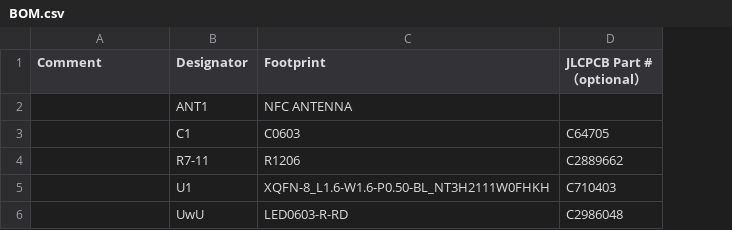
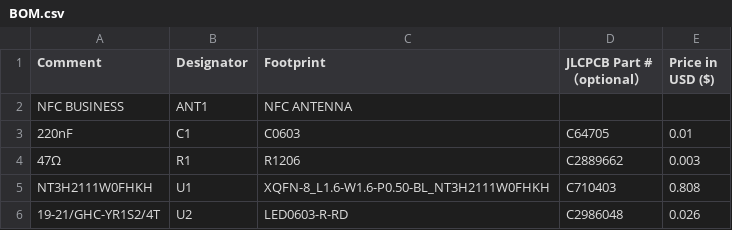
Before and after one commit to Vasipallie/RulerX, a CSV file: production/BOM.csv, drawn as a sheet; the diff names each change by its address in the sheet, - before the commit and + after, or states it on an @@ line.

```diff
--- a/production/BOM.csv
+++ b/production/BOM.csv
+column E (Price in USD ($)), rows 3-6: 0.01 | 0.003 | 0.808 | 0.026
-A2 (Comment): (empty)
+A2 (Comment): NFC BUSINESS
-A3 (Comment): (empty)
+A3 (Comment): 220nF
-A4 (Comment): (empty)
+A4 (Comment): 47Ω
-B4 (Designator): R7-11
+B4 (Designator): R1
-A5 (Comment): (empty)
+A5 (Comment): NT3H2111W0FHKH
-A6 (Comment): (empty)
+A6 (Comment): 19-21/GHC-YR1S2/4T
-B6 (Designator): UwU
+B6 (Designator): U2
```
Also changed, not shown: 3 other files.
